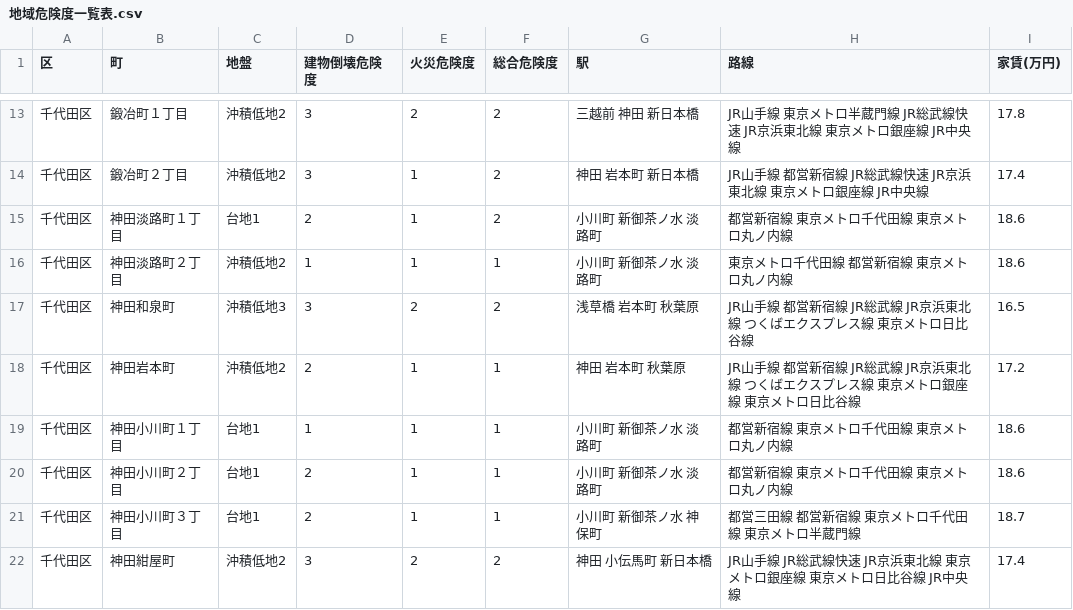
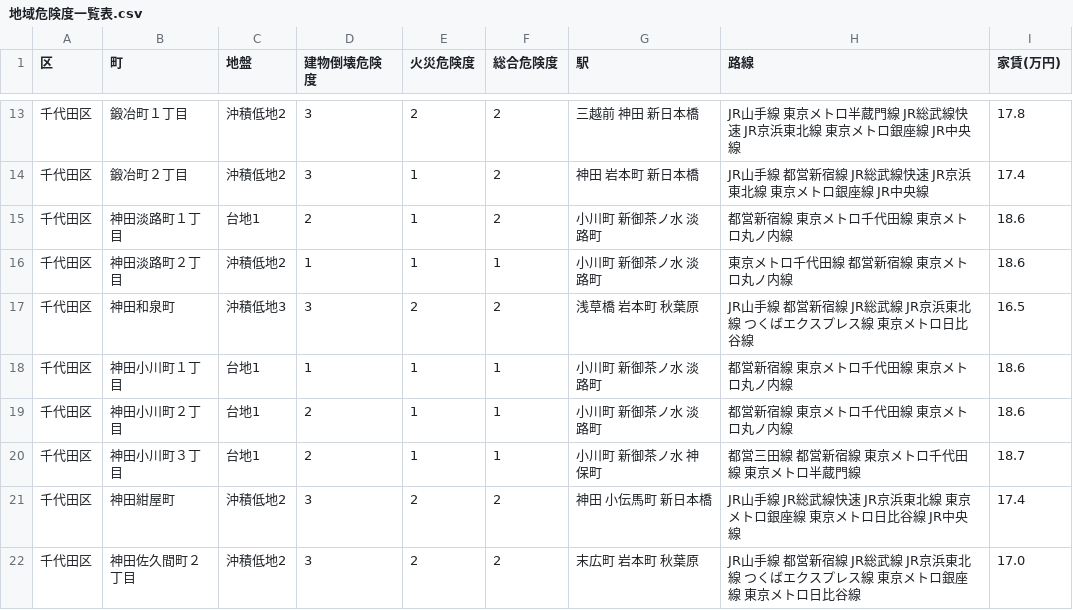
Before and after one commit to nekotokage335/saitsuyo, a CSV file: 地域危険度一覧表.csv, drawn as a sheet; only a part is shown, gaps mark what is left out; the shorter side is filled out with more unchanged rows; the diff covers the shown part only.

Commit message:
Update 地域危険度一覧表.csv

```diff
--- a/地域危険度一覧表.csv
+++ b/地域危険度一覧表.csv
@@ -17,3 +17,2 @@
 千代田区,神田和泉町,沖積低地3,3,2,2,浅草橋 岩本町 秋葉原,JR山手線 都営新宿線 JR総武線 JR京浜東北線 つくばエクスプレス線 東京メトロ日比谷線,16.5
-千代田区,神田岩本町,沖積低地2,2,1,1,神田 岩本町 秋葉原,JR山手線 都営新宿線 JR総武線 JR京浜東北線 つくばエクスプレス線 東京メトロ銀座線 東京メトロ日比谷線,17.2
 千代田区,神田小川町１丁目,台地1,1,1,1,小川町 新御茶ノ水 淡路町,都営新宿線 東京メトロ千代田線 東京メトロ丸ノ内線,18.6
```
Also changed, not shown: 6 removed rows elsewhere in this file.
